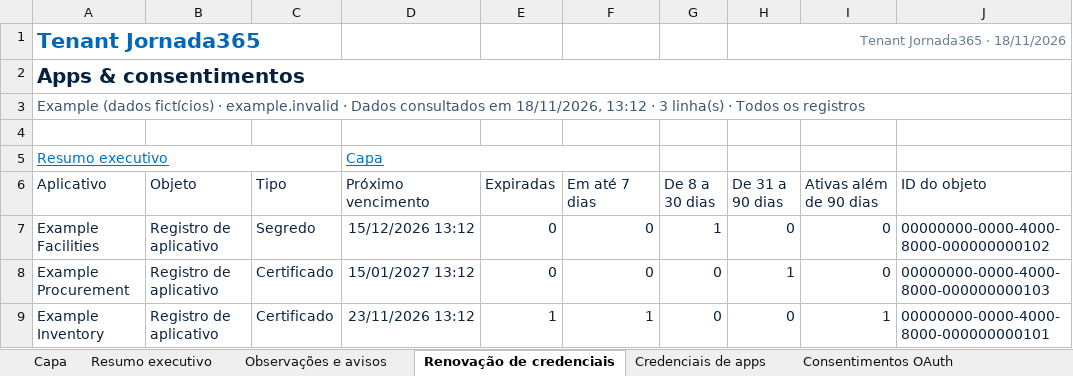
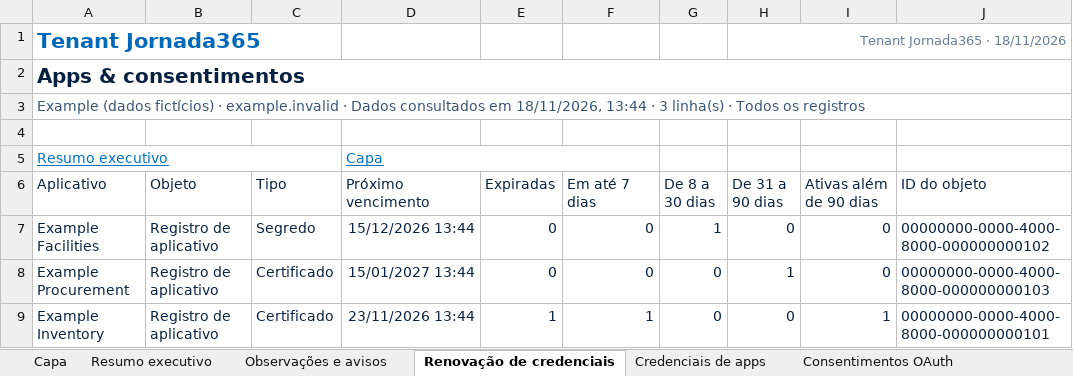
Before and after one commit to sesantanajr/jornada365-tenant-reports, an Excel workbook: docs/examples/tenant-review-pt-br.xlsx, sheet Renovação de credenciais, drawn as a sheet; only a part is shown; values as stored, in another font and other column widths than the file's, no borders; table styles not drawn; the diff names each change by its address in the sheet, - before the commit and + after, or states it on an @@ line.

```diff
--- a/docs/examples/tenant-review-pt-br.xlsx (sheet Renovação de credenciais)
+++ b/docs/examples/tenant-review-pt-br.xlsx (sheet Renovação de credenciais)
-A3 (Aplicativo): …em 18/11/2026, 13:12 · 3…
+A3 (Aplicativo): …em 18/11/2026, 13:44 · 3…
-D7 (Próximo vencimento): 15/12/2026 13:12
+D7 (Próximo vencimento): 15/12/2026 13:44
-D8 (Próximo vencimento): 15/01/2027 13:12
+D8 (Próximo vencimento): 15/01/2027 13:44
-D9 (Próximo vencimento): 23/11/2026 13:12
+D9 (Próximo vencimento): 23/11/2026 13:44
```
Also changed, not shown: sheet Credenciais de apps, sheet Sobre, sheet Observações e avisos, sheet Recomendações de identidade, sheet Consentimentos OAuth, sheet Histórico da pontuação, 2 more sheets, charts or pictures, docs/examples/tenant-review-en.xlsx, 27 other files.
